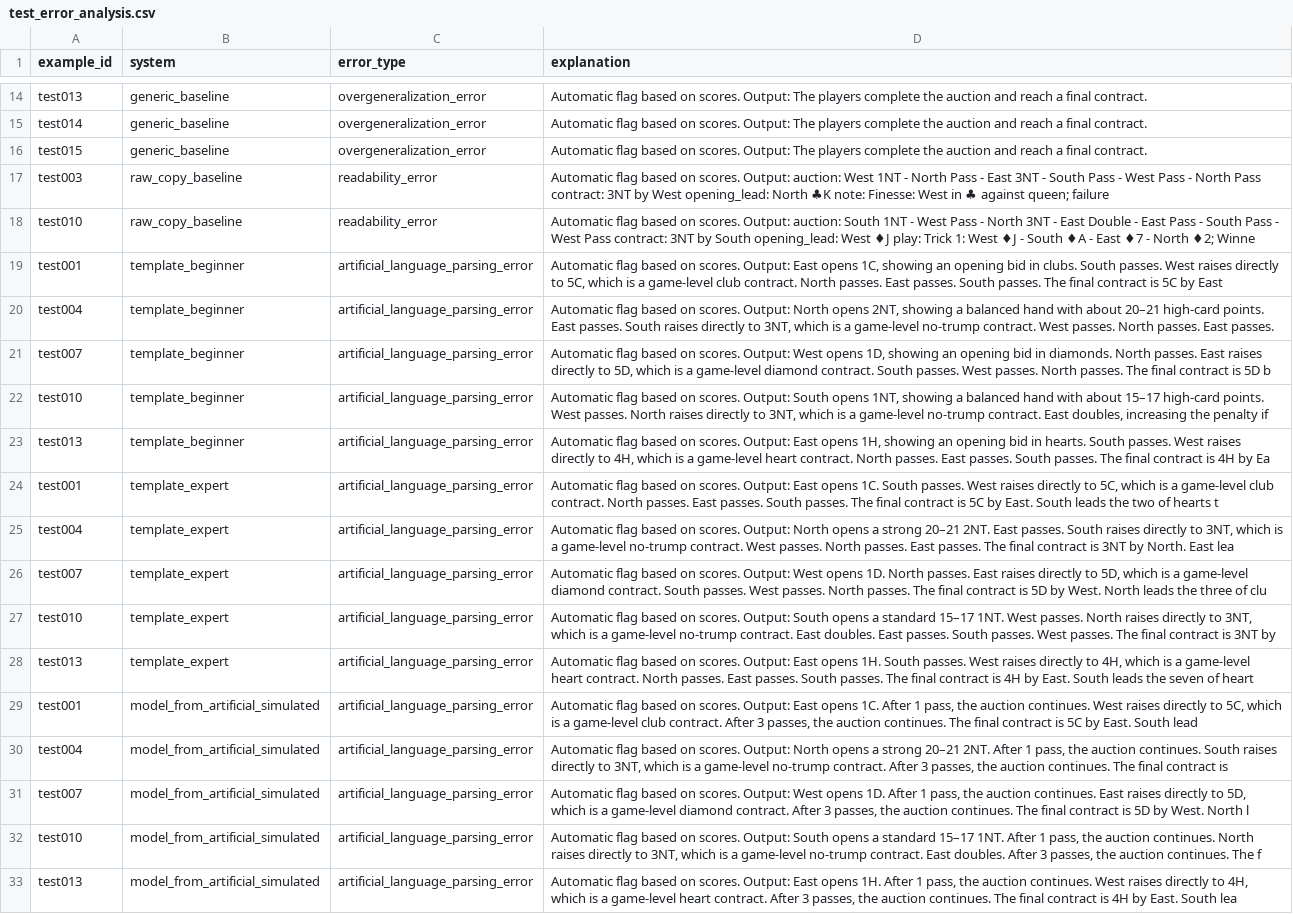
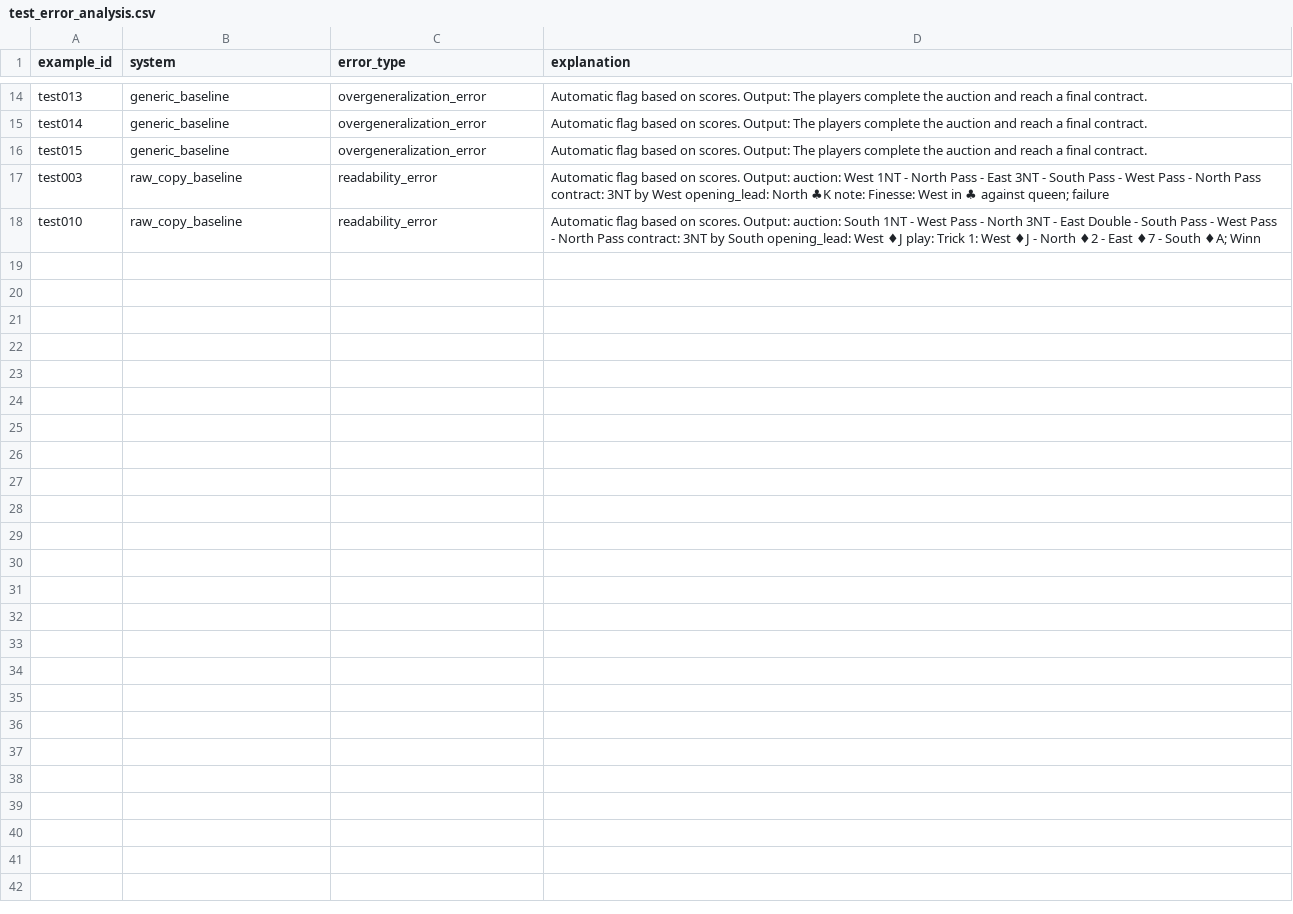
Before and after one commit to Shen-42/bridge-translator, a CSV file: reports/test_error_analysis.csv, drawn as a sheet; only a part is shown, gaps mark what is left out.

Commit message:
Add legality checker, repair illegal records, add unit tests
The dataset contained bridge records that could not happen at the table:
all 25 card-play records listed trick 1 counterclockwise, 13 played the
same card twice, and all 10 doubled auctions had calls out of turn (dev010
also had a double of a double). The generator explained them anyway.

- Add validate.py: checks turn order, bid order, legal doubles/redoubles,
  final contract and declarer, opening leader, and trick order and winner.
- Repair 44 records in data/ so every record is legal; gold artificial
  language, gold English and facts are updated to match. Gold PLAY lines
  now carry trick_number, and 2D over 2C is labelled waiting_response.
- Only label a game bid RAISE_TO_GAME when partner already bid that
  strain; opener's 3NT rebid in 2C-2D-3NT is now BID, matching the gold.
- Add unittest suites for the parser, generator and validator, including
  a check that every dataset record is legal.
- Regenerate reports and update numbers in README and paper/main.tex.
  Template bridge-meaning drops 4.766 -> 4.686 on test because the
  keyword heuristic no longer gets credit for the incorrect "raises".

```diff
--- a/reports/test_error_analysis.csv
+++ b/reports/test_error_analysis.csv
@@ -17,17 +17,2 @@ test015,generic_baseline,overgeneralization_error,Automatic flag based on scores
 test003,raw_copy_baseline,readability_error,Automatic flag based on scores. Output: auction: West 1NT - North Pass - East 3NT - South Pass - West Pass - North Pass contract: 3NT by West opening_lead: North ♣K note: Finesse: West in ♣ against queen; failure
-test010,raw_copy_baseline,readability_error,Automatic flag based on scores. Output: auction: South 1NT - West Pass - North 3NT - East Double - East Pass - South Pass - West Pass contract: 3NT by South opening_lead: West ♦J play: Trick 1: West ♦J - South ♦A - East ♦7 - North ♦2; Winne
-test001,template_beginner,artificial_language_parsing_error,"Automatic flag based on scores. Output: East opens 1C, showing an opening bid in clubs. South passes. West raises directly to 5C, which is a game-level club contract. North passes. East passes. South passes. The final contract is 5C by East"
-test004,template_beginner,artificial_language_parsing_error,"Automatic flag based on scores. Output: North opens 2NT, showing a balanced hand with about 20–21 high-card points. East passes. South raises directly to 3NT, which is a game-level no-trump contract. West passes. North passes. East passes. "
-test007,template_beginner,artificial_language_parsing_error,"Automatic flag based on scores. Output: West opens 1D, showing an opening bid in diamonds. North passes. East raises directly to 5D, which is a game-level diamond contract. South passes. West passes. North passes. The final contract is 5D b"
-test010,template_beginner,artificial_language_parsing_error,"Automatic flag based on scores. Output: South opens 1NT, showing a balanced hand with about 15–17 high-card points. West passes. North raises directly to 3NT, which is a game-level no-trump contract. East doubles, increasing the penalty if "
-test013,template_beginner,artificial_language_parsing_error,"Automatic flag based on scores. Output: East opens 1H, showing an opening bid in hearts. South passes. West raises directly to 4H, which is a game-level heart contract. North passes. East passes. South passes. The final contract is 4H by Ea"
-test001,template_expert,artificial_language_parsing_error,"Automatic flag based on scores. Output: East opens 1C. South passes. West raises directly to 5C, which is a game-level club contract. North passes. East passes. South passes. The final contract is 5C by East. South leads the two of hearts t"
-test004,template_expert,artificial_language_parsing_error,"Automatic flag based on scores. Output: North opens a strong 20–21 2NT. East passes. South raises directly to 3NT, which is a game-level no-trump contract. West passes. North passes. East passes. The final contract is 3NT by North. East lea"
-test007,template_expert,artificial_language_parsing_error,"Automatic flag based on scores. Output: West opens 1D. North passes. East raises directly to 5D, which is a game-level diamond contract. South passes. West passes. North passes. The final contract is 5D by West. North leads the three of clu"
-test010,template_expert,artificial_language_parsing_error,"Automatic flag based on scores. Output: South opens a standard 15–17 1NT. West passes. North raises directly to 3NT, which is a game-level no-trump contract. East doubles. East passes. South passes. West passes. The final contract is 3NT by"
-test013,template_expert,artificial_language_parsing_error,"Automatic flag based on scores. Output: East opens 1H. South passes. West raises directly to 4H, which is a game-level heart contract. North passes. East passes. South passes. The final contract is 4H by East. South leads the seven of heart"
-test001,model_from_artificial_simulated,artificial_language_parsing_error,"Automatic flag based on scores. Output: East opens 1C. After 1 pass, the auction continues. West raises directly to 5C, which is a game-level club contract. After 3 passes, the auction continues. The final contract is 5C by East. South lead"
-test004,model_from_artificial_simulated,artificial_language_parsing_error,"Automatic flag based on scores. Output: North opens a strong 20–21 2NT. After 1 pass, the auction continues. South raises directly to 3NT, which is a game-level no-trump contract. After 3 passes, the auction continues. The final contract is"
-test007,model_from_artificial_simulated,artificial_language_parsing_error,"Automatic flag based on scores. Output: West opens 1D. After 1 pass, the auction continues. East raises directly to 5D, which is a game-level diamond contract. After 3 passes, the auction continues. The final contract is 5D by West. North l"
-test010,model_from_artificial_simulated,artificial_language_parsing_error,"Automatic flag based on scores. Output: South opens a standard 15–17 1NT. After 1 pass, the auction continues. North raises directly to 3NT, which is a game-level no-trump contract. East doubles. After 3 passes, the auction continues. The f"
-test013,model_from_artificial_simulated,artificial_language_parsing_error,"Automatic flag based on scores. Output: East opens 1H. After 1 pass, the auction continues. West raises directly to 4H, which is a game-level heart contract. After 3 passes, the auction continues. The final contract is 4H by East. South lea"
+test010,raw_copy_baseline,readability_error,Automatic flag based on scores. Output: auction: South 1NT - West Pass - North 3NT - East Double - South Pass - West Pass - North Pass contract: 3NT by South opening_lead: West ♦J play: Trick 1: West ♦J - North ♦2 - East ♦7 - South ♦A; Winn
```
Also changed, not shown: reports/dev_error_analysis.csv, reports/dev_outputs.csv, 13 other files.
